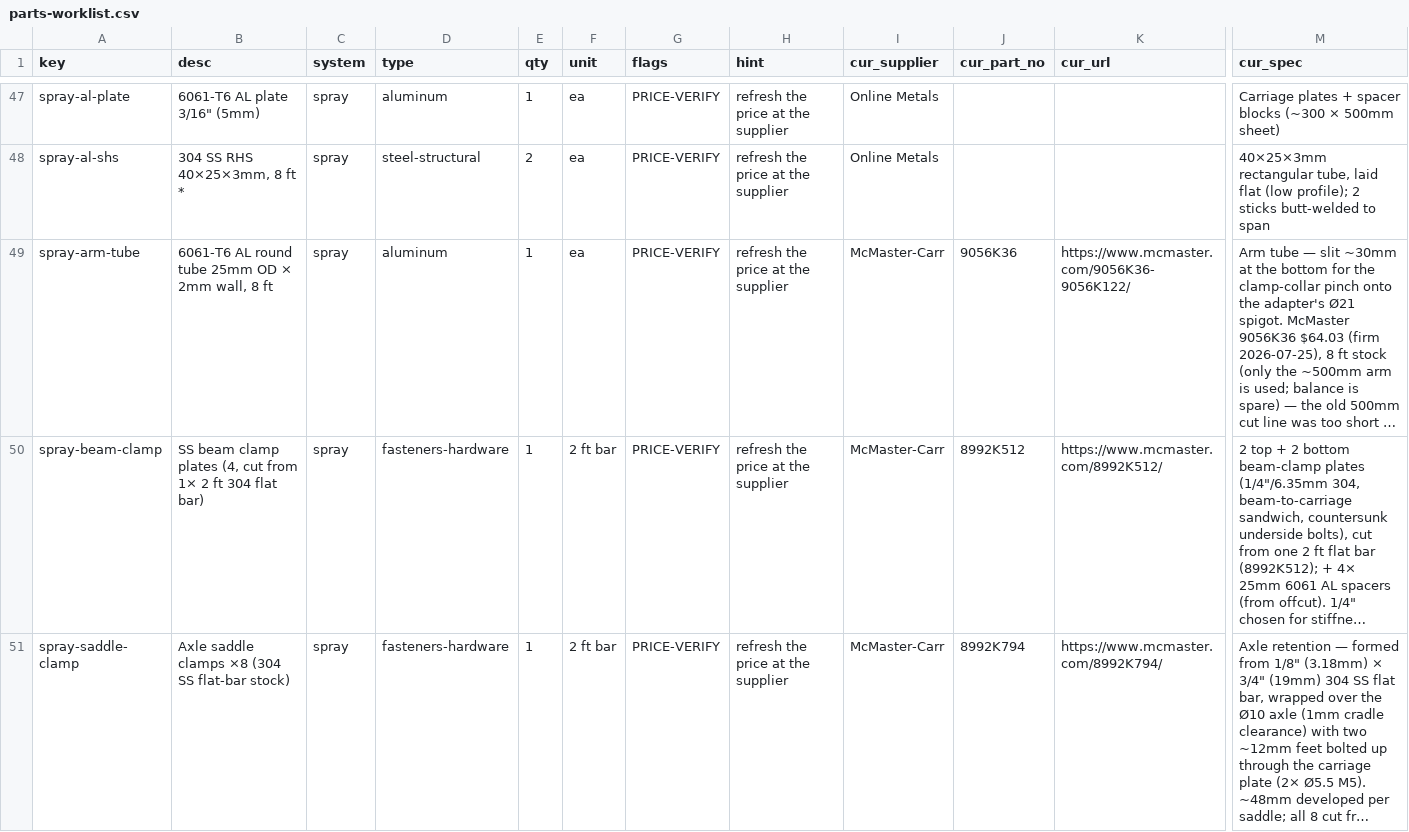
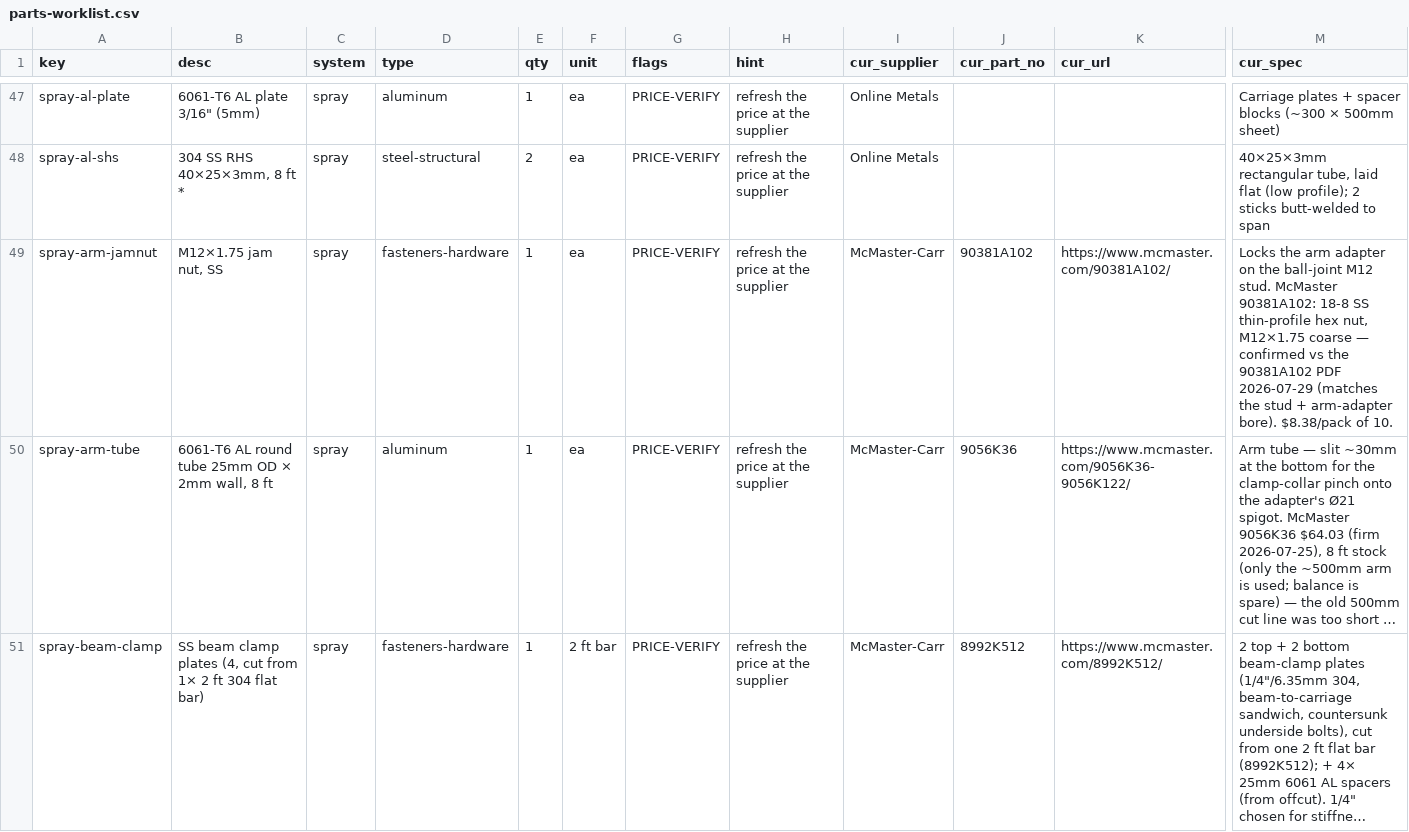
Before and after one commit to alvinr/tbs, a CSV file: parts-worklist.csv, drawn as a sheet; only a part is shown, gaps mark what is left out; the shorter side is filled out with more unchanged rows; long unchanged cells end in …; rows hold the shown columns only; the diff covers the shown part only; the diff names each change by its address in the sheet, - before the commit and + after, or states it on an @@ line.

Commit message:
spray-arm-jamnut → McMaster 90381A102 (M12×1.75 coarse, datasheet-confirmed)
Re-sourced Amazon B007IA07PS → McMaster 90381A102 $8.38/10 (18-8 SS thin-profile
hex nut). Datasheet-verified M12×1.75 COARSE — matches the ball-joint stud +
arm-adapter bore (caught + rejected the M12×1.5 fine 97013A114 first). Closes the
last fastener pitch residual; all fasteners now datasheet-confirmed.

```diff
--- a/parts-worklist.csv
+++ b/parts-worklist.csv
+row 49: spray-arm-jamnut | M12×1.75 jam nut, SS | spray | fasteners-hardware | 1 | ea | PRICE-VERIFY | refresh the price at the supplier | McMaster-Carr | 90381A102 | https://www.mcmaster.com/90381A102/ | Locks the arm adapter on the ball-joint M12 stud. McMaster 90381A102: 18-8 SS thin-profile hex nut, M12×1.75 coarse — confirmed vs the 90381A102 PDF 2026-07-29 (matches the stud + arm-adapter bore). $8.38/pack of 10.
```
Also changed, not shown: 1 removed row elsewhere in this file, 3 other files.
